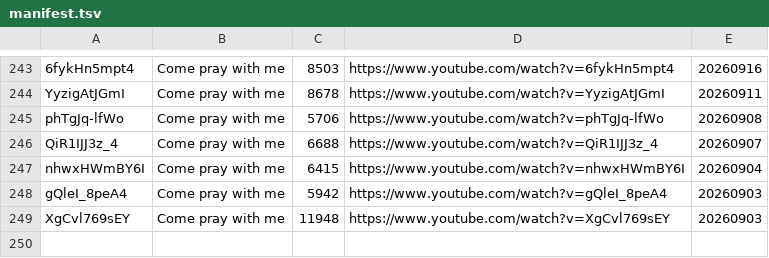
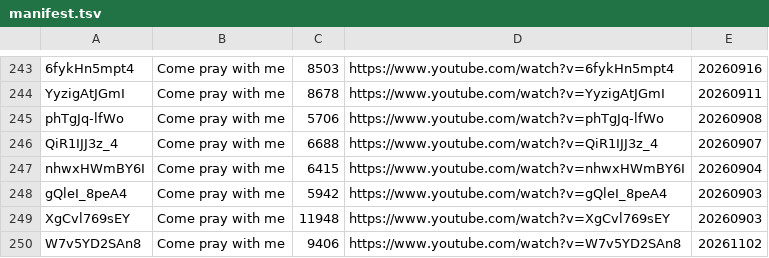
Before and after one commit to Whale02/yt-transcripts, a TSV file: corpus-streams/manifest.tsv, drawn as a sheet; only a part is shown, gaps mark what is left out.

Commit message:
Register video W7v5YD2SAn8 and its UTC publication date for transcript index

```diff
--- a/corpus-streams/manifest.tsv
+++ b/corpus-streams/manifest.tsv
@@ -249 +249,2 @@ gQleI_8peA4	Come pray with me	5942	https://www.youtube.com/watch?v=gQleI_8peA4	2
 XgCvl769sEY	Come pray with me	11948	https://www.youtube.com/watch?v=XgCvl769sEY	20260903
+W7v5YD2SAn8	Come pray with me	9406	https://www.youtube.com/watch?v=W7v5YD2SAn8	20261102
```
